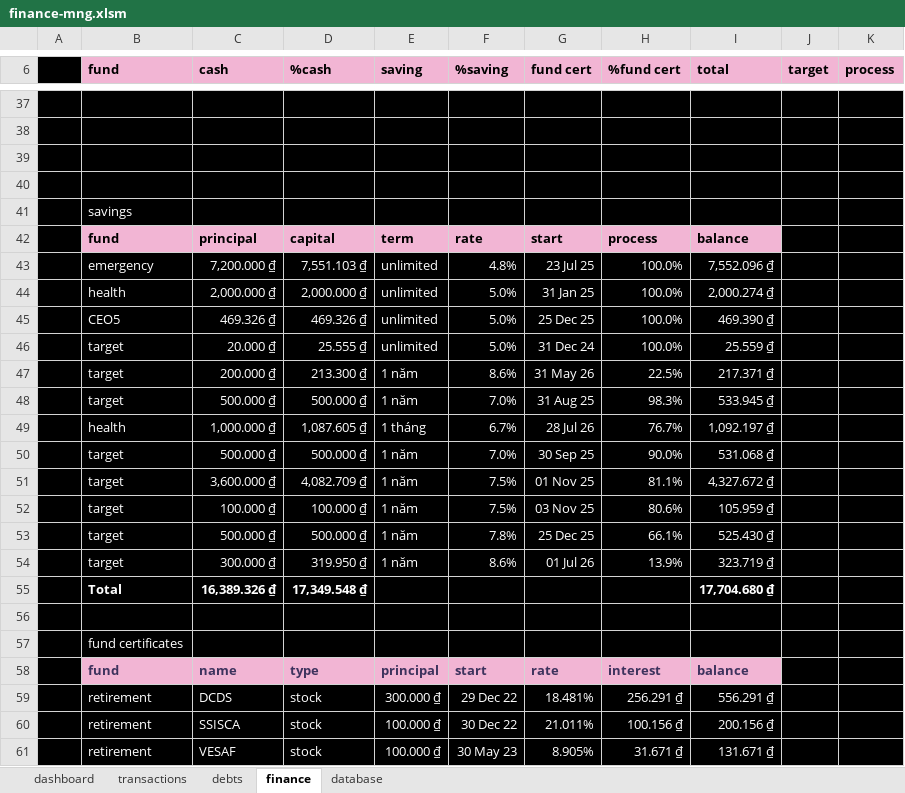
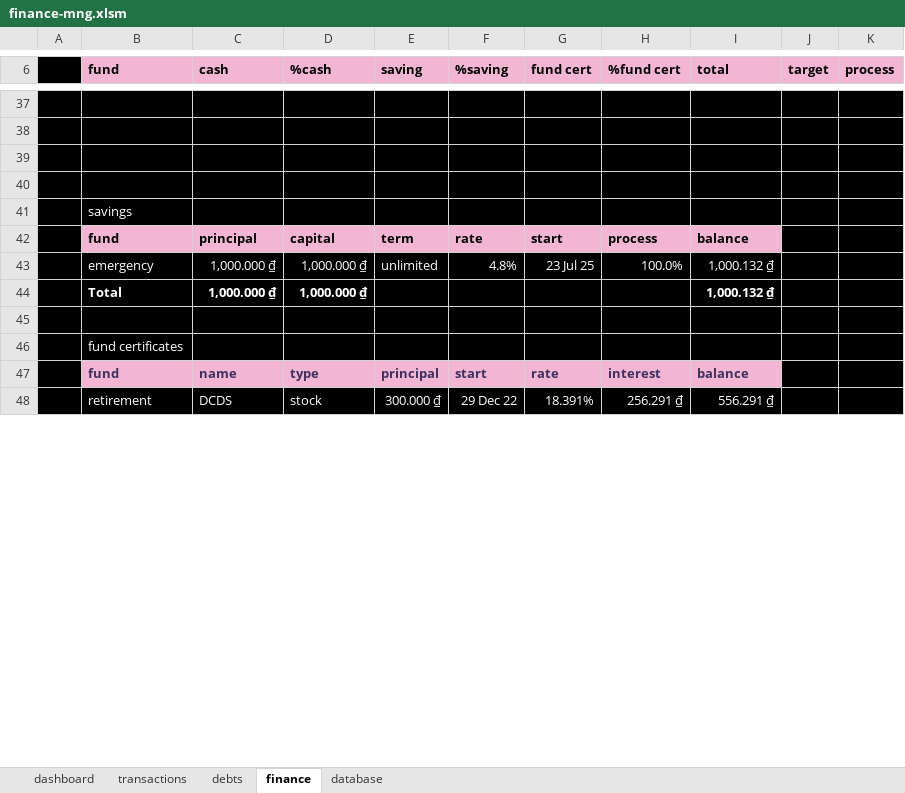
Before and after one commit to mynhleeh/object-oriented-programming, an Excel workbook: project-management/finance-mng.xlsm, sheet finance, drawn as a sheet; only a part is shown, gaps mark what is left out; values as stored, in another font and other column widths than the file's, no borders; charts and pictures and conditional formats and table styles not drawn; removed rows and columns are numbered as before the commit, all else as after; the diff covers the shown part only; the diff names each change by its address in the sheet, - before the commit and + after, or states it on an @@ line.

```diff
--- a/project-management/finance-mng.xlsm (sheet finance)
+++ b/project-management/finance-mng.xlsm (sheet finance)
-C43 (cash): 7,200.000 ₫
+C43 (cash): 1,000.000 ₫
-D43 (%cash): 7,551.103 ₫
+D43 (%cash): 1,000.000 ₫
-I43 (total): 7,552.096 ₫
+I43 (total): 1,000.132 ₫
-row 44:  | health | 2,000.000 ₫ | 2,000.000 ₫ | unlimited | 5.0% | 31 Jan 25 | 100.0% | 2,000.274 ₫
-row 45:  | CEO5 | 469.326 ₫ | 469.326 ₫ | unlimited | 5.0% | 25 Dec 25 | 100.0% | 469.390 ₫
-row 46:  | target | 20.000 ₫ | 25.555 ₫ | unlimited | 5.0% | 31 Dec 24 | 100.0% | 25.559 ₫
-row 47:  | target | 200.000 ₫ | 213.300 ₫ | 1 năm | 8.6% | 31 May 26 | 22.5% | 217.371 ₫
-row 48:  | target | 500.000 ₫ | 500.000 ₫ | 1 năm | 7.0% | 31 Aug 25 | 98.3% | 533.945 ₫
-row 49:  | health | 1,000.000 ₫ | 1,087.605 ₫ | 1 tháng | 6.7% | 28 Jul 26 | 76.7% | 1,092.197 ₫
-row 50:  | target | 500.000 ₫ | 500.000 ₫ | 1 năm | 7.0% | 30 Sep 25 | 90.0% | 531.068 ₫
-row 51:  | target | 3,600.000 ₫ | 4,082.709 ₫ | 1 năm | 7.5% | 01 Nov 25 | 81.1% | 4,327.672 ₫
-row 52:  | target | 100.000 ₫ | 100.000 ₫ | 1 năm | 7.5% | 03 Nov 25 | 80.6% | 105.959 ₫
-row 53:  | target | 500.000 ₫ | 500.000 ₫ | 1 năm | 7.8% | 25 Dec 25 | 66.1% | 525.430 ₫
-row 54:  | target | 300.000 ₫ | 319.950 ₫ | 1 năm | 8.6% | 01 Jul 26 | 13.9% | 323.719 ₫
-row 55:  | Total | 16,389.326 ₫ | 17,349.548 ₫ |  |  |  |  | 17,704.680 ₫
+row 44:  | Total | 1,000.000 ₫ | 1,000.000 ₫ |  |  |  |  | 1,000.132 ₫
-G48 (fund cert): 18.481%
+G48 (fund cert): 18.391%
-row 60:  | retirement | SSISCA | stock | 100.000 ₫ | 30 Dec 22 | 21.011% | 100.156 ₫ | 200.156 ₫
-row 61:  | retirement | VESAF | stock | 100.000 ₫ | 30 May 23 | 8.905% | 31.671 ₫ | 131.671 ₫
```
Also changed, not shown: 7 added rows, 29 removed rows and 6 edited cells elsewhere in this sheet, sheet database, sheet dashboard, sheet transactions, sheet debts, hidden cells, charts or pictures.
